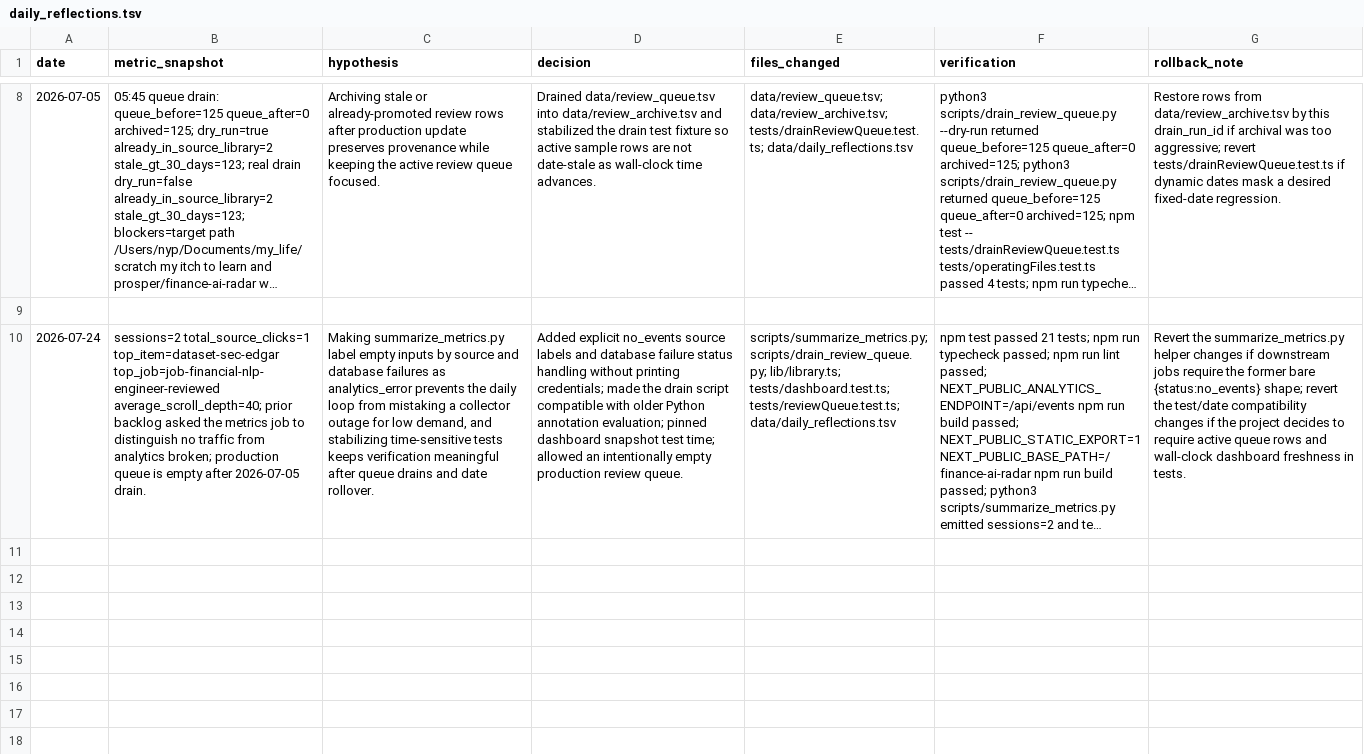
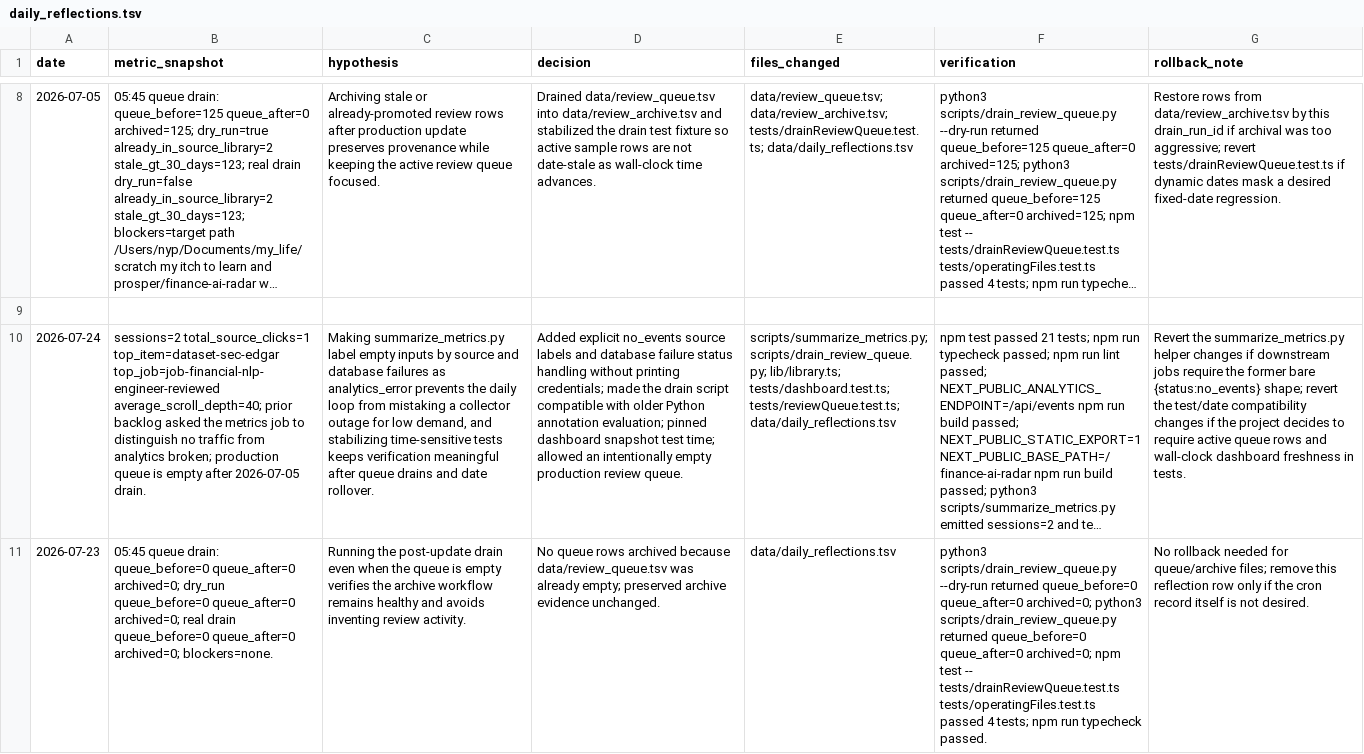
Before and after one commit to neoyipeng2018/finance-ai-radar, a TSV file: data/daily_reflections.tsv, drawn as a sheet; only a part is shown, gaps mark what is left out; long unchanged cells end in …; the diff covers the shown part only; the diff names each change by its address in the sheet, - before the commit and + after, or states it on an @@ line.

Commit message:
chore: sync daily finance ai radar source

```diff
--- a/data/daily_reflections.tsv
+++ b/data/daily_reflections.tsv
+row 11: 2026-07-23 | 05:45 queue drain: queue_before=0 queue_after=0 archived=0; dry_run queue_before=0 queue_after=0 archived=0; real drain queue_before=0 queue_after=0 archived=0; blockers=none. | Running the post-update drain even when the queue is empty verifies the archive workflow remains healthy and avoids inventing review activity. | No queue rows archived because data/review_queue.tsv was already empty; preserved archive evidence unchanged. | data/daily_reflections.tsv | python3 scripts/drain_review_queue.py --dry-run returned queue_before=0 queue_after=0 archived=0; python3 scripts/drain_review_queue.py returned queue_before=0 queue_after=0 archived=0; npm test -- tests/drainReviewQueue.test.ts tests/operatingFiles.test.ts passed 4 tests; npm run typecheck passed. | No rollback needed for queue/archive files; remove this reflection row only if the cron record itself is not desired.
```
Also changed, not shown: 1 added row elsewhere in this file, 7 other files.
